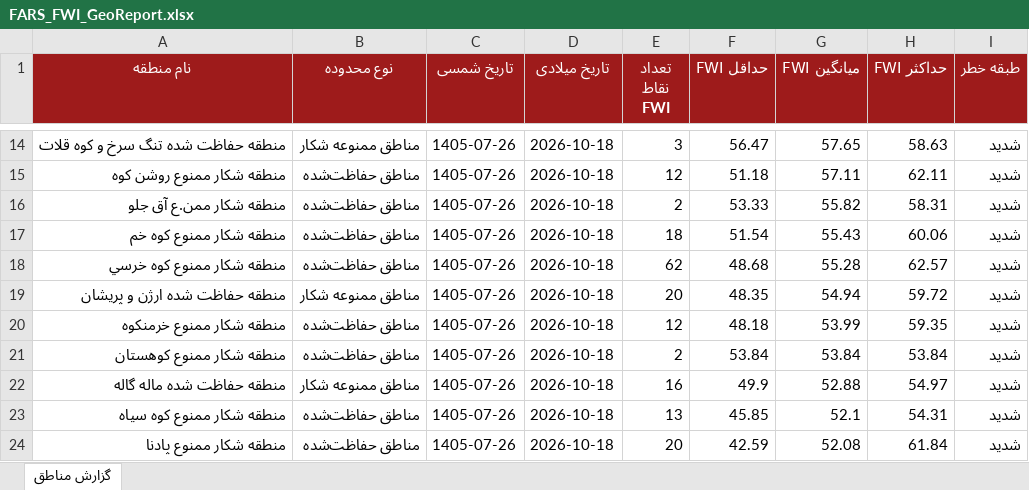
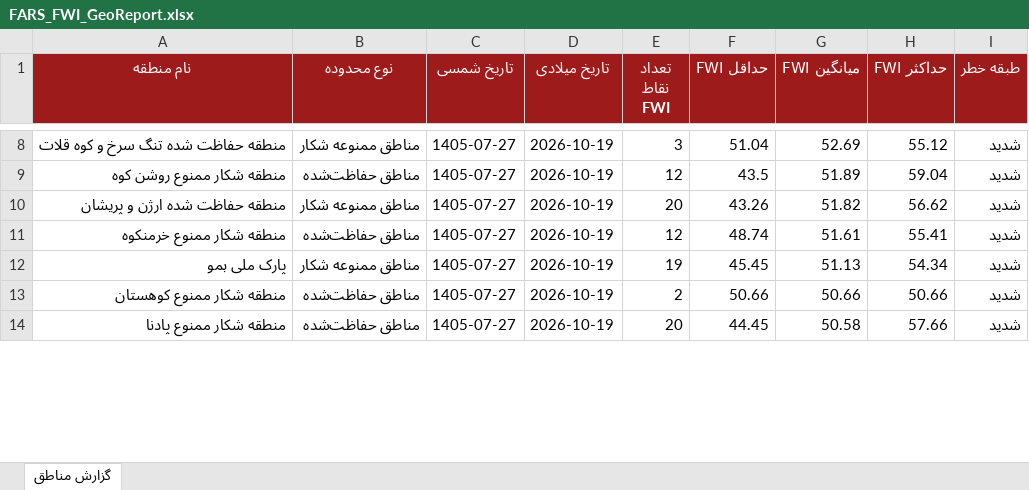
Before and after one commit to hashempoorsadegh214-prog/FARS-FWI, an Excel workbook: data/FARS_FWI_GeoReport.xlsx, sheet گزارش مناطق, drawn as a sheet; only a part is shown, gaps mark what is left out; values as stored, in another font and other column widths than the file's, no borders; conditional formats not drawn; removed rows and columns are numbered as before the commit, all else as after; the diff covers the shown part only; the diff names each change by its address in the sheet, - before the commit and + after, or states it on an @@ line.

```diff
--- a/data/FARS_FWI_GeoReport.xlsx (sheet گزارش مناطق)
+++ b/data/FARS_FWI_GeoReport.xlsx (sheet گزارش مناطق)
-C8:C9 (تاریخ شمسی): 1405-07-26
+C8:C9 (تاریخ شمسی): 1405-07-27
-D8:D9 (تاریخ میلادی): 2026-10-18
+D8:D9 (تاریخ میلادی): 2026-10-19
-F8 (حداقل FWI): 56.47
+F8 (حداقل FWI): 51.04
-G8 (میانگین FWI): 57.65
+G8 (میانگین FWI): 52.69
-H8 (حداکثر FWI): 58.63
+H8 (حداکثر FWI): 55.12
-F9 (حداقل FWI): 51.18
+F9 (حداقل FWI): 43.5
-G9 (میانگین FWI): 57.11
+G9 (میانگین FWI): 51.89
-H9 (حداکثر FWI): 62.11
+H9 (حداکثر FWI): 59.04
-row 16: منطقه شکار ممن.ع آق جلو | مناطق حفاظت‌شده | 1405-07-26 | 2026-10-18 | 2 | 53.33 | 55.82 | 58.31 | شدید
-row 17: منطقه شکار ممنوع کوه خم | مناطق حفاظت‌شده | 1405-07-26 | 2026-10-18 | 18 | 51.54 | 55.43 | 60.06 | شدید
-row 18: منطقه شکار ممنوع کوه خرسي | مناطق حفاظت‌شده | 1405-07-26 | 2026-10-18 | 62 | 48.68 | 55.28 | 62.57 | شدید
-C10:C11 (تاریخ شمسی): 1405-07-26
+C10:C11 (تاریخ شمسی): 1405-07-27
-D10:D11 (تاریخ میلادی): 2026-10-18
+D10:D11 (تاریخ میلادی): 2026-10-19
-F10 (حداقل FWI): 48.35
+F10 (حداقل FWI): 43.26
-G10 (میانگین FWI): 54.94
+G10 (میانگین FWI): 51.82
-H10 (حداکثر FWI): 59.72
+H10 (حداکثر FWI): 56.62
-F11 (حداقل FWI): 48.18
+F11 (حداقل FWI): 48.74
-G11 (میانگین FWI): 53.99
+G11 (میانگین FWI): 51.61
-H11 (حداکثر FWI): 59.35
+H11 (حداکثر FWI): 55.41
+row 12: پارک ملی بمو | مناطق ممنوعه شکار | 1405-07-27 | 2026-10-19 | 19 | 45.45 | 51.13 | 54.34 | شدید
-C13 (تاریخ شمسی): 1405-07-26
+C13 (تاریخ شمسی): 1405-07-27
-D13 (تاریخ میلادی): 2026-10-18
+D13 (تاریخ میلادی): 2026-10-19
-F13 (حداقل FWI): 53.84
+F13 (حداقل FWI): 50.66
-G13 (میانگین FWI): 53.84
+G13 (میانگین FWI): 50.66
-H13 (حداکثر FWI): 53.84
+H13 (حداکثر FWI): 50.66
-row 22: منطقه حفاظت شده ماله گاله | مناطق ممنوعه شکار | 1405-07-26 | 2026-10-18 | 16 | 49.9 | 52.88 | 54.97 | شدید
-row 23: منطقه شکار ممنوع کوه سياه | مناطق حفاظت‌شده | 1405-07-26 | 2026-10-18 | 13 | 45.85 | 52.1 | 54.31 | شدید
-C14 (تاریخ شمسی): 1405-07-26
+C14 (تاریخ شمسی): 1405-07-27
-D14 (تاریخ میلادی): 2026-10-18
+D14 (تاریخ میلادی): 2026-10-19
-F14 (حداقل FWI): 42.59
+F14 (حداقل FWI): 44.45
-G14 (میانگین FWI): 52.08
+G14 (میانگین FWI): 50.58
-H14 (حداکثر FWI): 61.84
+H14 (حداکثر FWI): 57.66
```
Also changed, not shown: 17 added rows, 13 removed rows and 52 edited cells elsewhere in this sheet, 1 other file.
